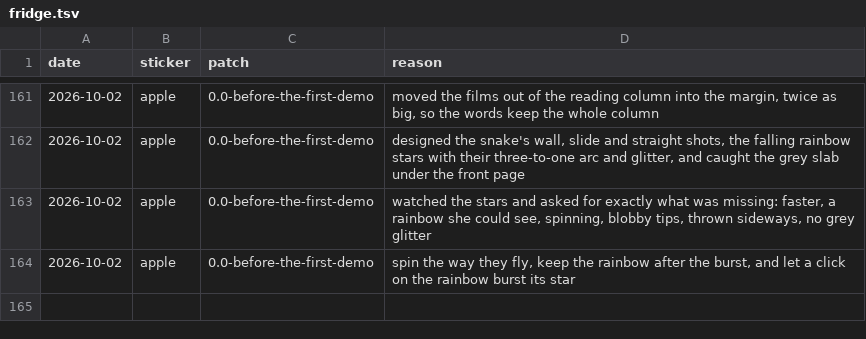
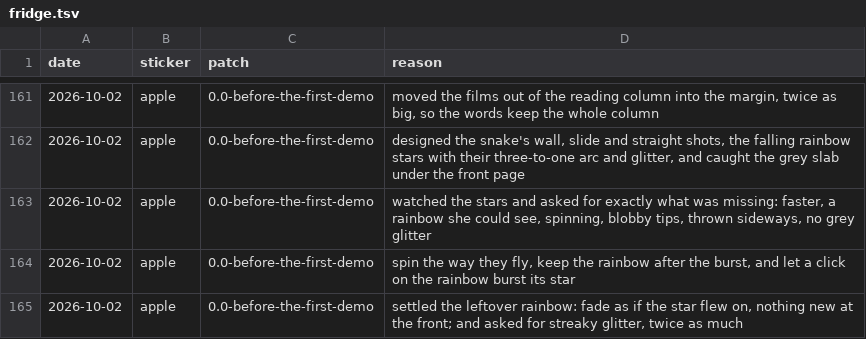
Before and after one commit to play-abcd/DDD-transcripts, a TSV file: fridge.tsv, drawn as a sheet; only a part is shown, gaps mark what is left out.

```diff
--- a/fridge.tsv
+++ b/fridge.tsv
@@ -164 +164,2 @@ date	sticker	patch	reason
 2026-10-02	apple	0.0-before-the-first-demo	spin the way they fly, keep the rainbow after the burst, and let a click on the rainbow burst its star
+2026-10-02	apple	0.0-before-the-first-demo	settled the leftover rainbow: fade as if the star flew on, nothing new at the front; and asked for streaky glitter, twice as much
```
Also changed, not shown: 1 other file.
